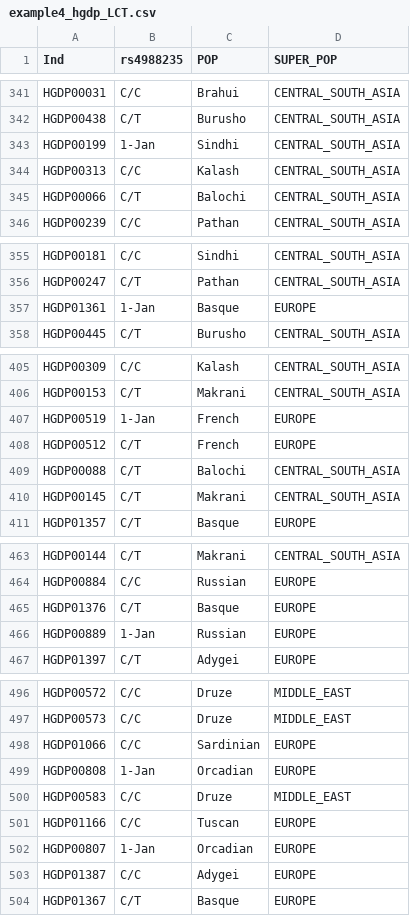
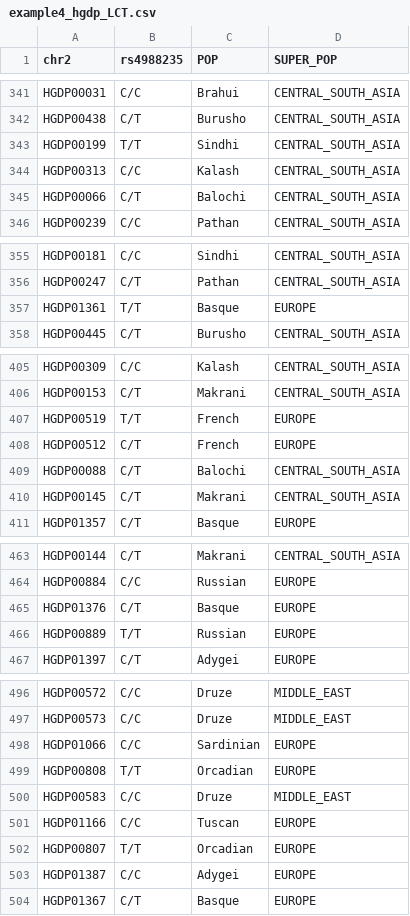
Before and after one commit to priyamoorjani/qb-bootcamp, a CSV file: example4_hgdp_LCT.csv, drawn as a sheet; only a part is shown, gaps mark what is left out; the diff covers the shown part only.

```diff
--- a/example4_hgdp_LCT.csv
+++ b/example4_hgdp_LCT.csv
@@ -1 +1 @@
-Ind,rs4988235,POP,SUPER_POP
+chr2,rs4988235,POP,SUPER_POP
@@ -342,3 +342,3 @@ HGDP00031,C/C,Brahui,CENTRAL_SOUTH_ASIA
 HGDP00438,C/T,Burusho,CENTRAL_SOUTH_ASIA
-HGDP00199,1-Jan,Sindhi,CENTRAL_SOUTH_ASIA
+HGDP00199,T/T,Sindhi,CENTRAL_SOUTH_ASIA
 HGDP00313,C/C,Kalash,CENTRAL_SOUTH_ASIA
@@ -356,3 +356,3 @@ HGDP00181,C/C,Sindhi,CENTRAL_SOUTH_ASIA
 HGDP00247,C/T,Pathan,CENTRAL_SOUTH_ASIA
-HGDP01361,1-Jan,Basque,EUROPE
+HGDP01361,T/T,Basque,EUROPE
 HGDP00445,C/T,Burusho,CENTRAL_SOUTH_ASIA
@@ -406,3 +406,3 @@ HGDP00309,C/C,Kalash,CENTRAL_SOUTH_ASIA
 HGDP00153,C/T,Makrani,CENTRAL_SOUTH_ASIA
-HGDP00519,1-Jan,French,EUROPE
+HGDP00519,T/T,French,EUROPE
 HGDP00512,C/T,French,EUROPE
@@ -465,3 +465,3 @@ HGDP00884,C/C,Russian,EUROPE
 HGDP01376,C/T,Basque,EUROPE
-HGDP00889,1-Jan,Russian,EUROPE
+HGDP00889,T/T,Russian,EUROPE
 HGDP01397,C/T,Adygei,EUROPE
@@ -498,6 +498,6 @@ HGDP00573,C/C,Druze,MIDDLE_EAST
 HGDP01066,C/C,Sardinian,EUROPE
-HGDP00808,1-Jan,Orcadian,EUROPE
+HGDP00808,T/T,Orcadian,EUROPE
 HGDP00583,C/C,Druze,MIDDLE_EAST
 HGDP01166,C/C,Tuscan,EUROPE
-HGDP00807,1-Jan,Orcadian,EUROPE
+HGDP00807,T/T,Orcadian,EUROPE
 HGDP01387,C/C,Adygei,EUROPE
```
Also changed, not shown: 36 edited cells elsewhere in this file.
